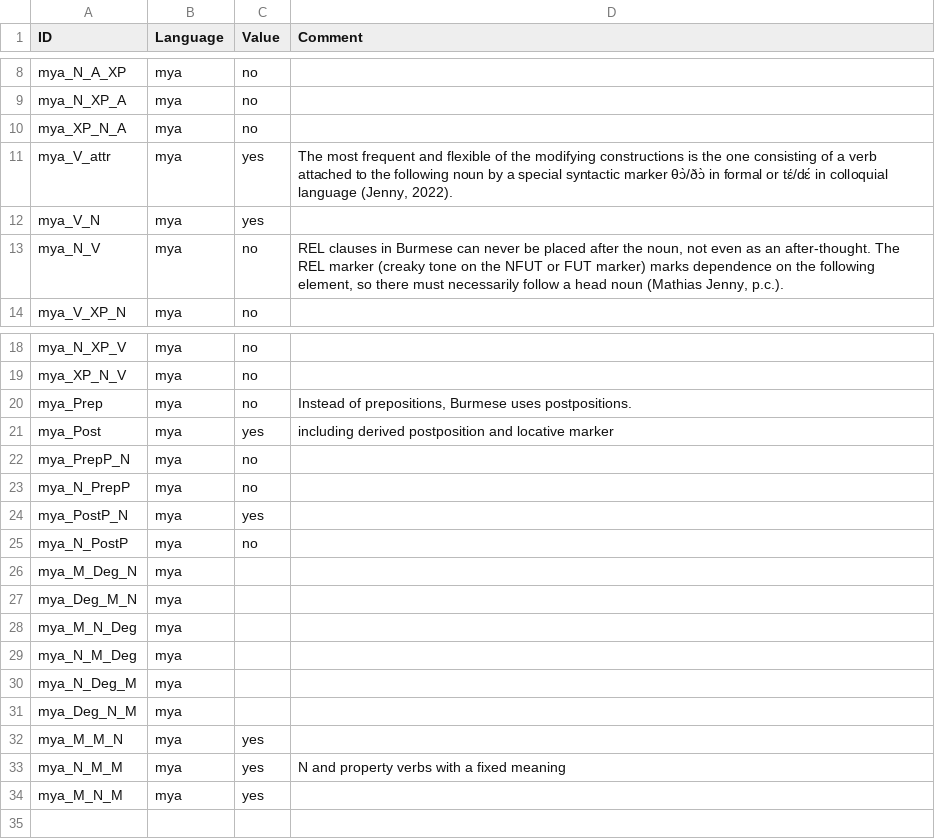
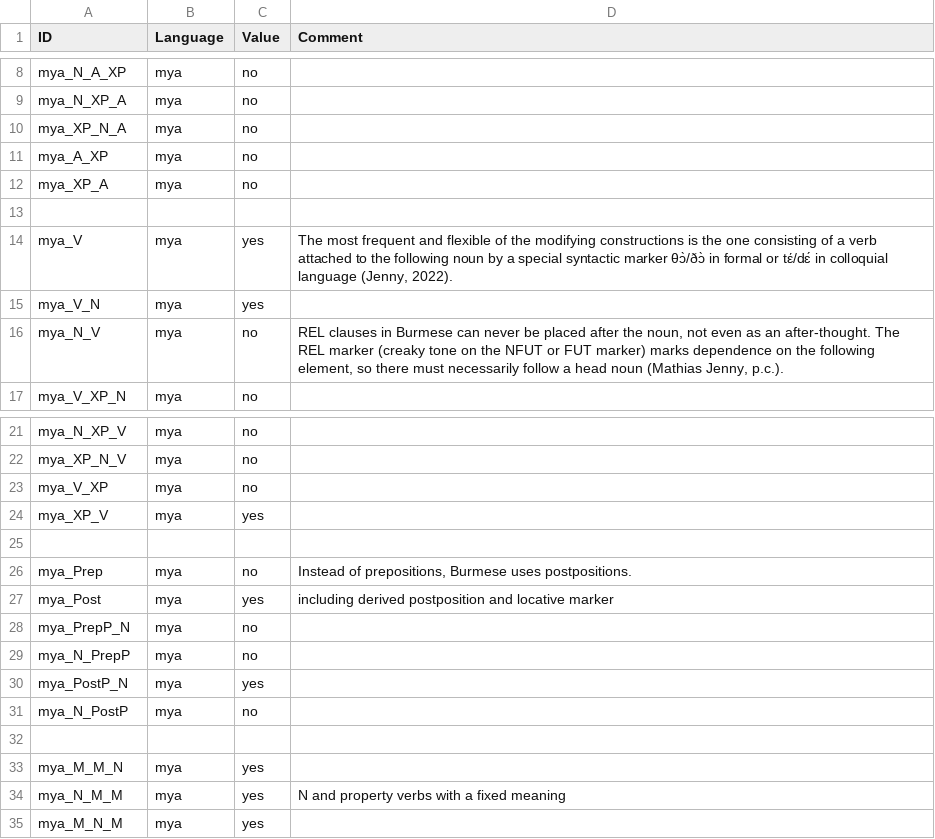
Before and after one commit to lxynk/nmdb-data, a CSV file: raw/mya-values.csv, drawn as a sheet; only a part is shown, gaps mark what is left out.

Commit message:
Update mya-values.csv

```diff
--- a/raw/mya-values.csv
+++ b/raw/mya-values.csv
@@ -10,3 +10,6 @@ mya_N_XP_A,mya,no,
 mya_XP_N_A,mya,no,
-mya_V_attr,mya,yes,"The most frequent and flexible of the modifying constructions is the one consisting of a verb attached to the following noun by a special syntactic marker θɔ̀/ðɔ̀ in formal or tέ/dɛ́ in colloquial language (Jenny, 2022)."
+mya_A_XP,mya,no,
+mya_XP_A,mya,no,
+
+mya_V,mya,yes,"The most frequent and flexible of the modifying constructions is the one consisting of a verb attached to the following noun by a special syntactic marker θɔ̀/ðɔ̀ in formal or tέ/dɛ́ in colloquial language (Jenny, 2022)."
 mya_V_N,mya,yes,
@@ -19,2 +22,5 @@ mya_N_XP_V,mya,no,
 mya_XP_N_V,mya,no,
+mya_V_XP,mya,no,
+mya_XP_V,mya,yes,
+
 mya_Prep,mya,no,"Instead of prepositions, Burmese uses postpositions."
@@ -25,8 +31,3 @@ mya_PostP_N,mya,yes,
 mya_N_PostP,mya,no,
-mya_M_Deg_N,mya,,
-mya_Deg_M_N,mya,,
-mya_M_N_Deg,mya,,
-mya_N_M_Deg,mya,,
-mya_N_Deg_M,mya,,
-mya_Deg_N_M,mya,,
+
 mya_M_M_N,mya,yes,
```
